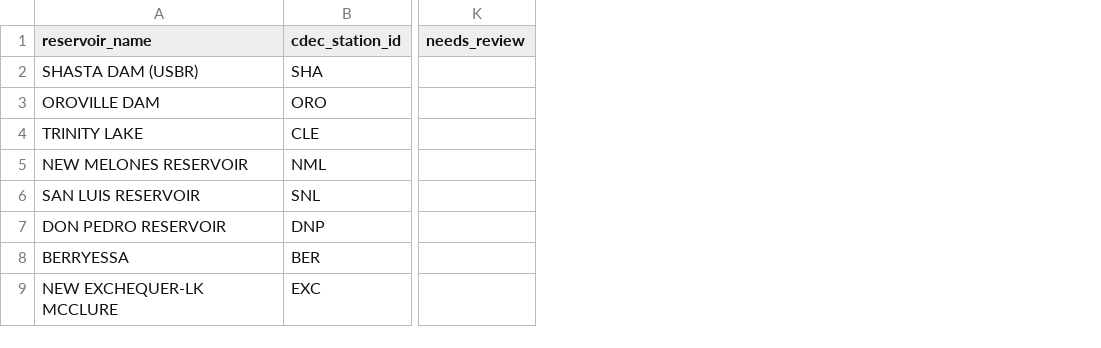
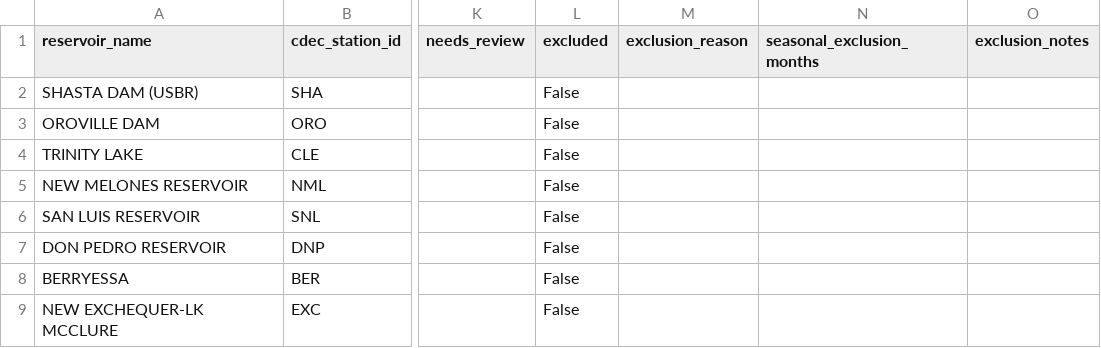
Before and after one commit to jimkaj/reservoir_ca, a CSV file: reservoirs/ReservoirList.csv, drawn as a sheet; only a part is shown, gaps mark what is left out; the diff names each change by its address in the sheet, - before the commit and + after, or states it on an @@ line.

```diff
--- a/reservoirs/ReservoirList.csv
+++ b/reservoirs/ReservoirList.csv
+column L (excluded), rows 2-9: all False
+column M (exclusion_reason), empty
+column N (seasonal_exclusion_months), empty
+column O (exclusion_notes), empty
```
Also changed, not shown: reservoirs/sar_threshold_calibration.csv, 7 other files.
